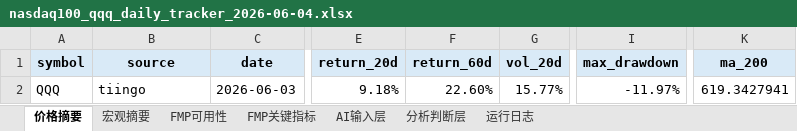
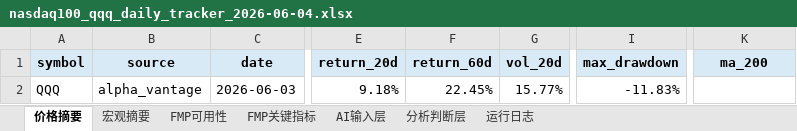
Before and after one commit to minzi9102/nasdaq100_github_action_tracker, an Excel workbook: reports/archive/2026-06-04/nasdaq100_qqq_daily_tracker_2026-06-04.xlsx, sheet 价格摘要, drawn as a sheet; only a part is shown, gaps mark what is left out; values as stored, in another font and other column widths than the file's, no borders; the diff names each change by its address in the sheet, - before the commit and + after, or states it on an @@ line.

```diff
--- a/reports/archive/2026-06-04/nasdaq100_qqq_daily_tracker_2026-06-04.xlsx (sheet 价格摘要)
+++ b/reports/archive/2026-06-04/nasdaq100_qqq_daily_tracker_2026-06-04.xlsx (sheet 价格摘要)
-B2 (source): tiingo
+B2 (source): alpha_vantage
-F2 (return_60d): 22.60%
+F2 (return_60d): 22.45%
-I2 (max_drawdown): -11.97%
+I2 (max_drawdown): -11.83%
-K2 (ma_200): 619.3427941
+K2 (ma_200): (empty)
```
Also changed, not shown: sheet AI输入层, sheet 宏观摘要, sheet 运行日志, sheet 分析判断层, reports/latest/nasdaq100_qqq_daily_tracker.xlsx, 28 other files.
